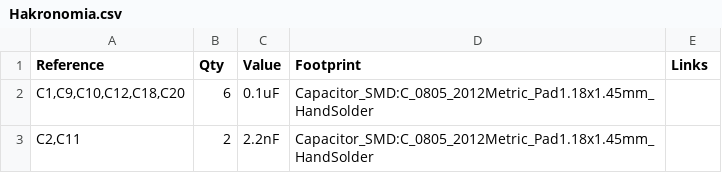
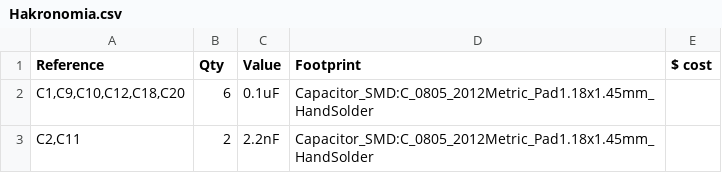
Before and after one commit to KYUUBYZ/Hakronomia, a CSV file: Hakronomia.csv, drawn as a sheet; only a part is shown.

Commit message:
Update Hakronomia.csv

```diff
--- a/Hakronomia.csv
+++ b/Hakronomia.csv
@@ -1,2 +1,2 @@
-"Reference","Qty","Value","Footprint","Links"
+"Reference","Qty","Value","Footprint","$ cost"
 "C1,C9,C10,C12,C18,C20","6","0.1uF","Capacitor_SMD:C_0805_2012Metric_Pad1.18x1.45mm_HandSolder",""
```
